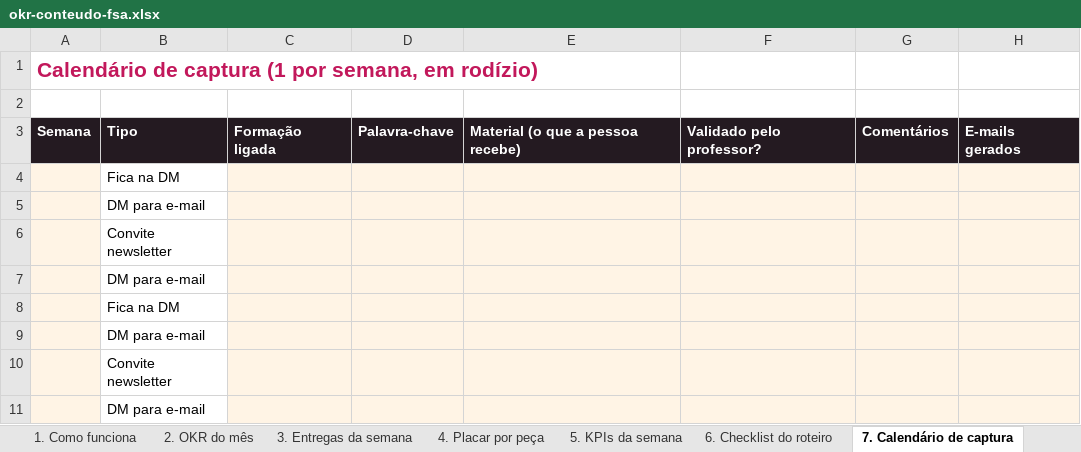
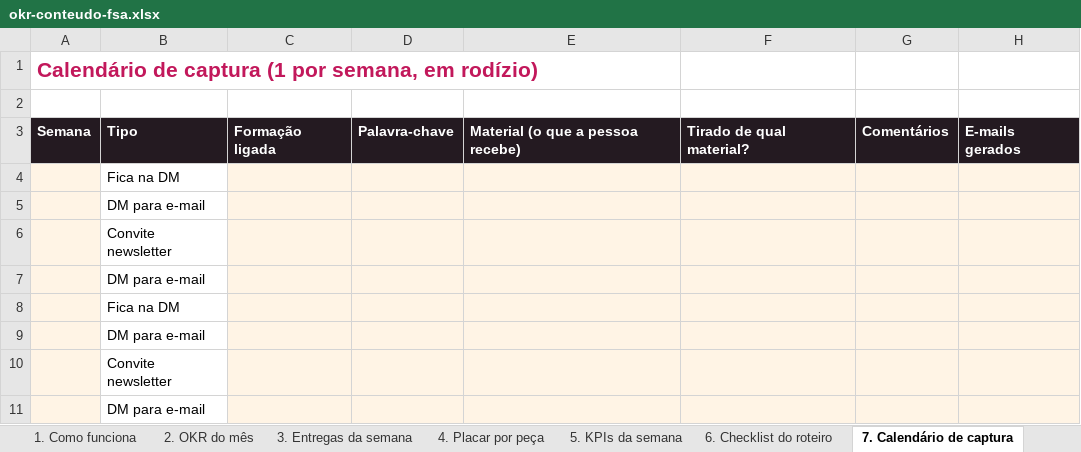
Before and after one commit to GiseleHedler/laboratorio-conteudo, an Excel workbook: fsa/conteudo-base/okr-conteudo-fsa.xlsx, sheet 7. Calendário de captura, drawn as a sheet; values as stored, in another font and other column widths than the file's, no borders; the diff names each change by its address in the sheet, - before the commit and + after, or states it on an @@ line.

```diff
--- a/fsa/conteudo-base/okr-conteudo-fsa.xlsx (sheet 7. Calendário de captura)
+++ b/fsa/conteudo-base/okr-conteudo-fsa.xlsx (sheet 7. Calendário de captura)
-F3: Validado pelo professor?
+F3: Tirado de qual material?
```
Also changed, not shown: sheet 1. Como funciona, sheet 6. Checklist do roteiro, 3 other files.
